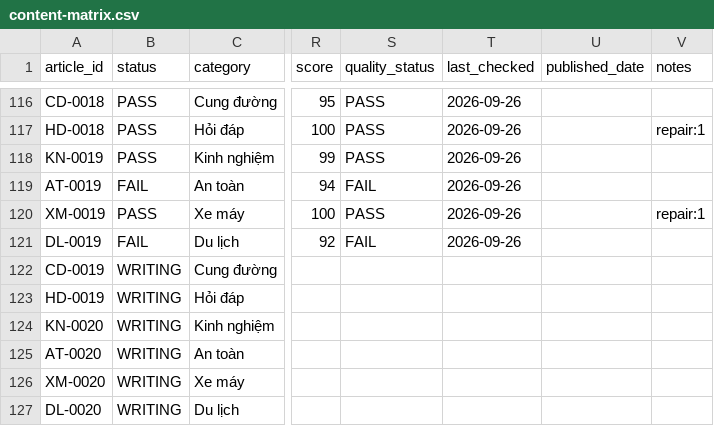
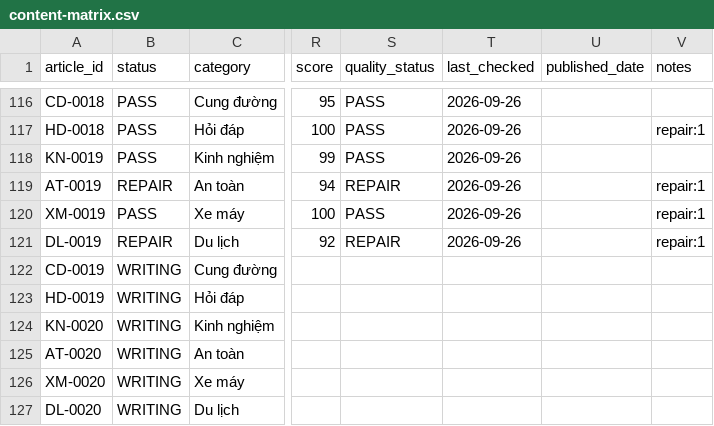
Before and after one commit to thuexemayhanoi/shop, a CSV file: data/content-matrix.csv, drawn as a sheet; only a part is shown, gaps mark what is left out; the diff names each change by its address in the sheet, - before the commit and + after, or states it on an @@ line.

```diff
--- a/data/content-matrix.csv
+++ b/data/content-matrix.csv
-B119 (status): FAIL
+B119 (status): REPAIR
-S119 (quality_status): FAIL
+S119 (quality_status): REPAIR
-V119 (notes): (empty)
+V119 (notes): repair:1
-B121 (status): FAIL
+B121 (status): REPAIR
-S121 (quality_status): FAIL
+S121 (quality_status): REPAIR
-V121 (notes): (empty)
+V121 (notes): repair:1
```
Also changed, not shown: 1 other file.
